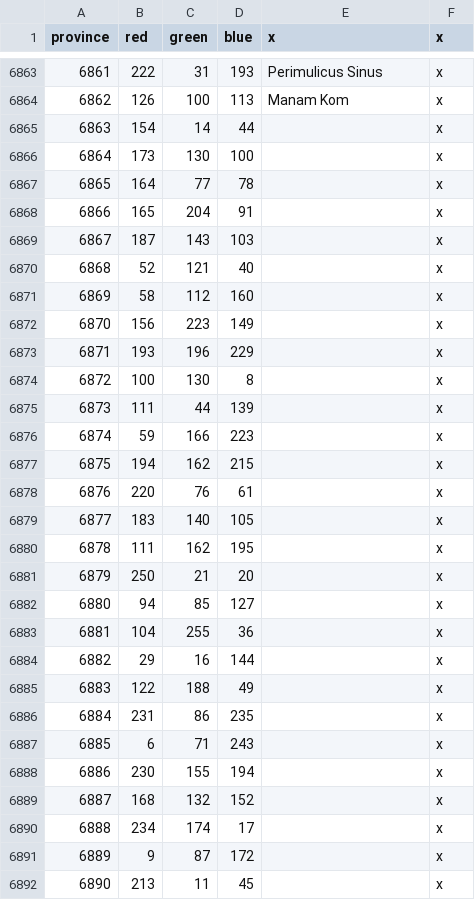
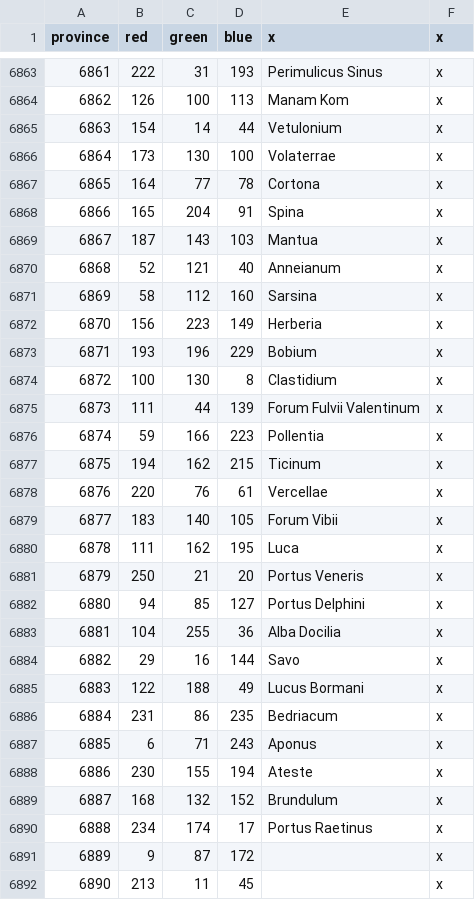
Before and after one commit to The-Triumvirate/Imperium-Universalis, a CSV file: map/definition.csv, drawn as a sheet; only a part is shown, gaps mark what is left out.

```diff
--- a/map/definition.csv
+++ b/map/definition.csv
@@ -6864,28 +6864,28 @@ province;red;green;blue;x;x
 6862;126;100;113;Manam Kom;x
-6863;154;14;44;;x
-6864;173;130;100;;x
-6865;164;77;78;;x
-6866;165;204;91;;x
-6867;187;143;103;;x
-6868;52;121;40;;x
-6869;58;112;160;;x
-6870;156;223;149;;x
-6871;193;196;229;;x
-6872;100;130;8;;x
-6873;111;44;139;;x
-6874;59;166;223;;x
-6875;194;162;215;;x
-6876;220;76;61;;x
-6877;183;140;105;;x
-6878;111;162;195;;x
-6879;250;21;20;;x
-6880;94;85;127;;x
-6881;104;255;36;;x
-6882;29;16;144;;x
-6883;122;188;49;;x
-6884;231;86;235;;x
-6885;6;71;243;;x
-6886;230;155;194;;x
-6887;168;132;152;;x
-6888;234;174;17;;x
+6863;154;14;44;Vetulonium;x
+6864;173;130;100;Volaterrae;x
+6865;164;77;78;Cortona;x
+6866;165;204;91;Spina;x
+6867;187;143;103;Mantua;x
+6868;52;121;40;Anneianum;x
+6869;58;112;160;Sarsina;x
+6870;156;223;149;Herberia;x
+6871;193;196;229;Bobium;x
+6872;100;130;8;Clastidium;x
+6873;111;44;139;Forum Fulvii Valentinum;x
+6874;59;166;223;Pollentia;x
+6875;194;162;215;Ticinum;x
+6876;220;76;61;Vercellae;x
+6877;183;140;105;Forum Vibii;x
+6878;111;162;195;Luca;x
+6879;250;21;20;Portus Veneris;x
+6880;94;85;127;Portus Delphini;x
+6881;104;255;36;Alba Docilia;x
+6882;29;16;144;Savo;x
+6883;122;188;49;Lucus Bormani;x
+6884;231;86;235;Bedriacum;x
+6885;6;71;243;Aponus;x
+6886;230;155;194;Ateste;x
+6887;168;132;152;Brundulum;x
+6888;234;174;17;Portus Raetinus;x
 6889;9;87;172;;x
```
Also changed, not shown: 35 other files.
